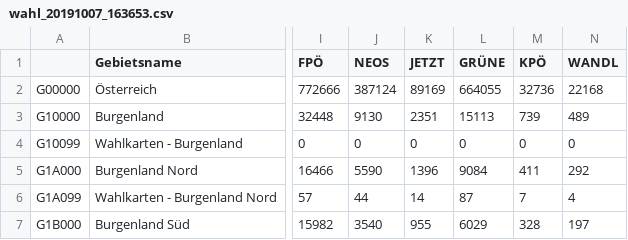
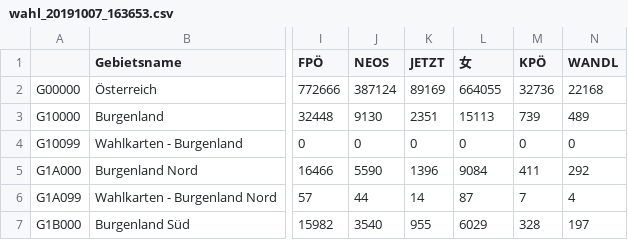
Before and after one commit to CalledMo/Data-Processing, a CSV file: wahl_20191007_163653.csv, drawn as a sheet; only a part is shown, gaps mark what is left out; the diff names each change by its address in the sheet, - before the commit and + after, or states it on an @@ line.

Commit message:
Update wahl_20191007_163653.csv

```diff
--- a/wahl_20191007_163653.csv
+++ b/wahl_20191007_163653.csv
-L1: GRÜNE
+L1: 女
```
